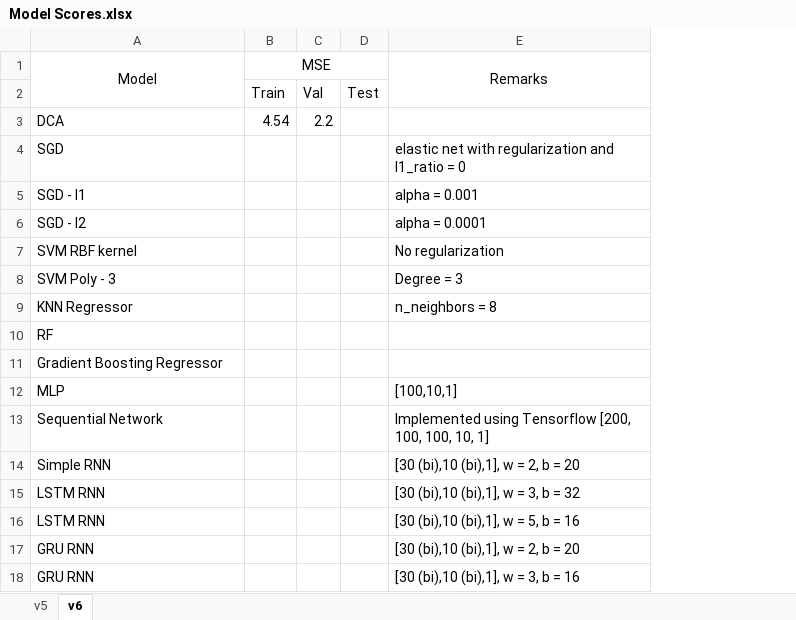
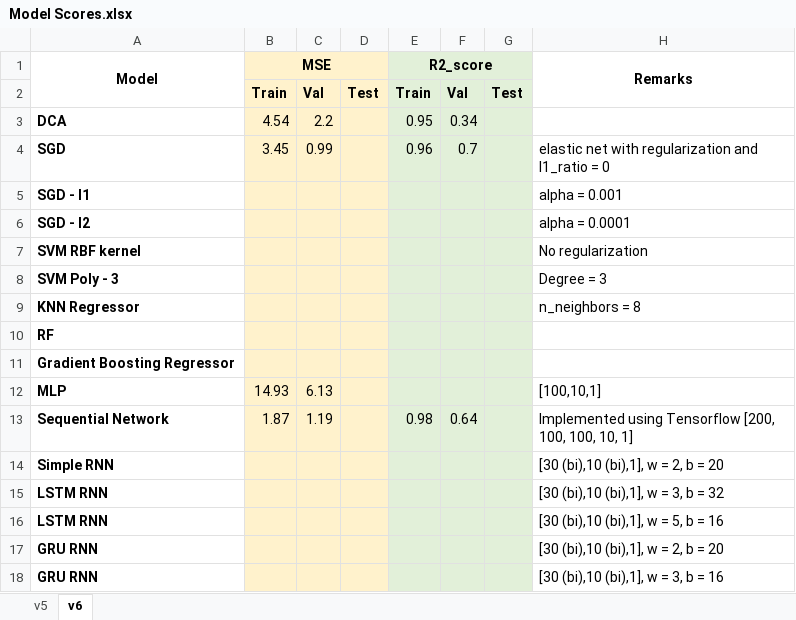
Before and after one commit to anshuman1823/Predicting-Oil-Flow-Rate-Using-Well-Parameters, an Excel workbook: Model Scores.xlsx, sheet v6, drawn as a sheet; values as stored, in another font and other column widths than the file's, no borders; addresses are those after the commit; the diff names each change by its address in the sheet, - before the commit and + after, or states it on an @@ line.

```diff
--- a/Model Scores.xlsx (sheet v6)
+++ b/Model Scores.xlsx (sheet v6)
+column E (R2_score), rows 2-13: Train | 0.95 | 0.96 |  |  |  |  |  |  |  |  | 0.98
+column F, rows 2-13: Val | 0.34 | 0.7 |  |  |  |  |  |  |  |  | 0.64
+column G, row 2: Test
-A1:B1 bold: off
+A1:B1 bold: on
-B1:D18 fill: none
+B1:D18 fill: #FFF2CC
-H1 bold: off
+H1 bold: on
-B2:D2 bold: off
+B2:D2 bold: on
-A3:A18 bold: off
+A3:A18 bold: on
-B4 (MSE): (empty)
+B4 (MSE): 3.45
-C4: (empty)
+C4: 0.99
-B12 (MSE): (empty)
+B12 (MSE): 14.93
-C12: (empty)
+C12: 6.13
-B13 (MSE): (empty)
+B13 (MSE): 1.87
-C13: (empty)
+C13: 1.19
```
Also changed, not shown: production_data/working_df_v6.xlsx, 3 other files.
